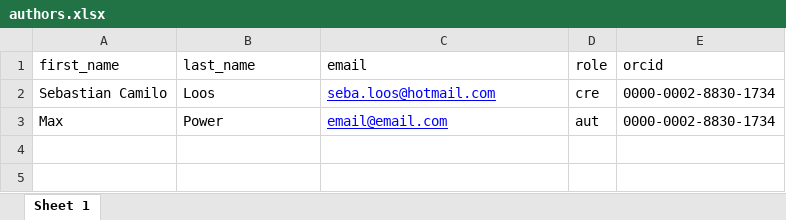
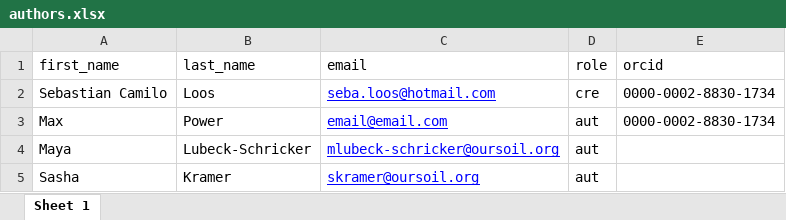
Before and after one commit to openwashdata/cbssuitabilityhaiti, an Excel workbook: data-raw/authors.xlsx, sheet Sheet 1, drawn as a sheet; values as stored, in another font and other column widths than the file's, no borders; the diff names each change by its address in the sheet, - before the commit and + after, or states it on an @@ line.

Commit message:
Add files via upload

```diff
--- a/data-raw/authors.xlsx (sheet Sheet 1)
+++ b/data-raw/authors.xlsx (sheet Sheet 1)
+row 4: Maya | Lubeck-Schricker | mlubeck-schricker@oursoil.org | aut
+row 5: Sasha | Kramer | skramer@oursoil.org | aut
```
